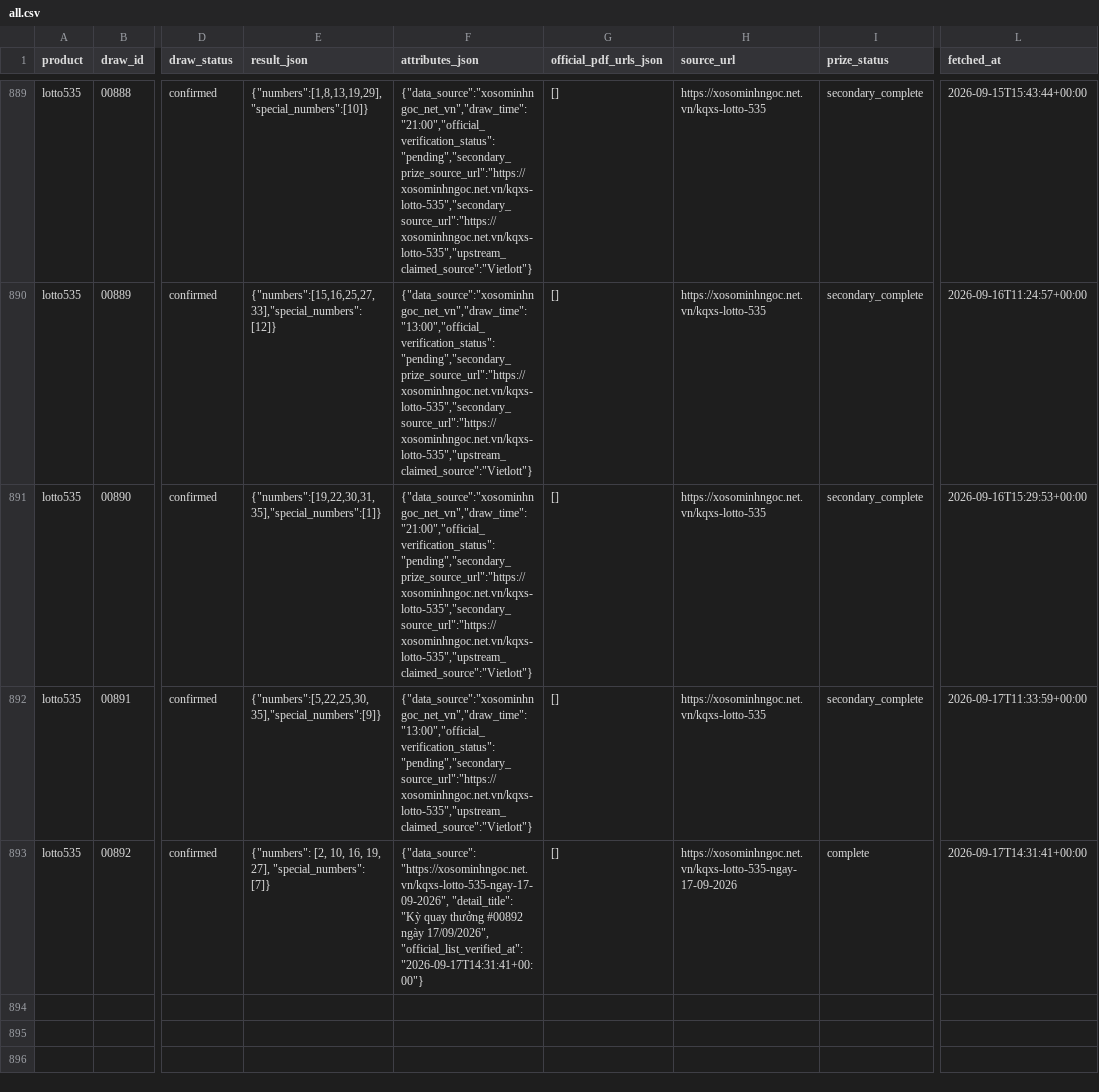
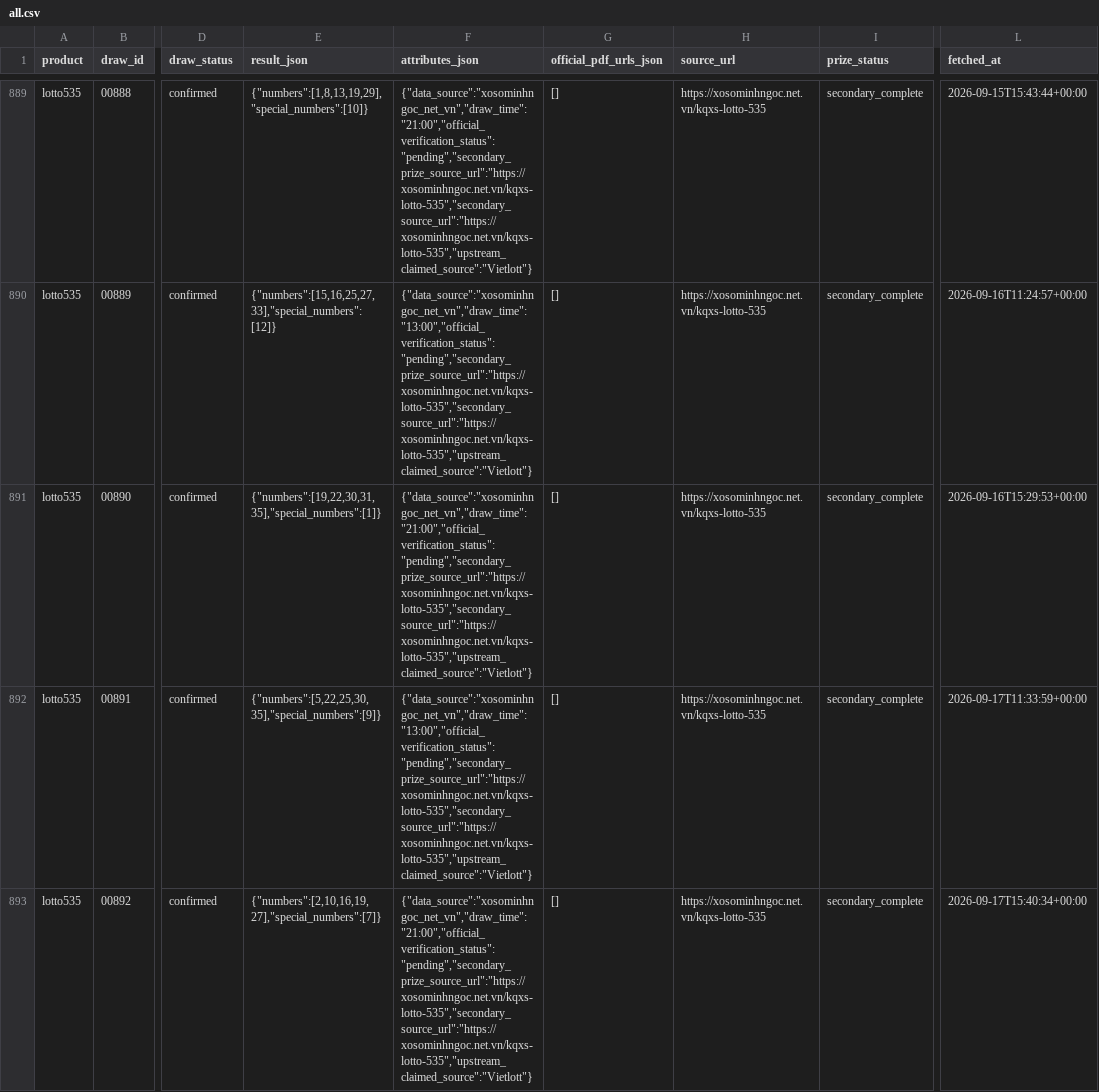
Before and after one commit to thuantn005/lotto-scan, a CSV file: data/all.csv, drawn as a sheet; only a part is shown, gaps mark what is left out; the diff covers the shown part only; the diff names each change by its address in the sheet, - before the commit and + after, or states it on an @@ line.

```diff
--- a/data/all.csv
+++ b/data/all.csv
-F892 (attributes_json): {"data_source":"xosominhngoc_net_vn","draw_time":"13:00","official_verification_status":"pending","secondary_source_url":"https://xosominhngoc.net.vn/kqxs-lotto-535","upstream_claimed_source":"Vietlott"}
+F892 (attributes_json): {"data_source":"xosominhngoc_net_vn","draw_time":"13:00","official_verification_status":"pending","secondary_prize_source_url":"https://xosominhngoc.net.vn/kqxs-lotto-535","secondary_source_url":"https://xosominhngoc.net.vn/kqxs-lotto-535","upstream_claimed_source":"Vietlott"}
-E893 (result_json): {"numbers": [2, 10, 16, 19, 27], "special_numbers": [7]}
+E893 (result_json): {"numbers":[2,10,16,19,27],"special_numbers":[7]}
-F893 (attributes_json): {"data_source": "https://xosominhngoc.net.vn/kqxs-lotto-535-ngay-17-09-2026", "detail_title": "Kỳ quay thưởng #00892 ngày 17/09/2026", "official_list_verified_at": "2026-09-17T14:31:41+00:00"}
+F893 (attributes_json): {"data_source":"xosominhngoc_net_vn","draw_time":"21:00","official_verification_status":"pending","secondary_prize_source_url":"https://xosominhngoc.net.vn/kqxs-lotto-535","secondary_source_url":"https://xosominhngoc.net.vn/kqxs-lotto-535","upstream_claimed_source":"Vietlott"}
-H893 (source_url): https://xosominhngoc.net.vn/kqxs-lotto-535-ngay-17-09-2026
+H893 (source_url): https://xosominhngoc.net.vn/kqxs-lotto-535
-I893 (prize_status): complete
+I893 (prize_status): secondary_complete
-L893 (fetched_at): 2026-09-17T14:31:41+00:00
+L893 (fetched_at): 2026-09-17T15:40:34+00:00
```
Also changed, not shown: 1 added row elsewhere in this file, 2 other files.
